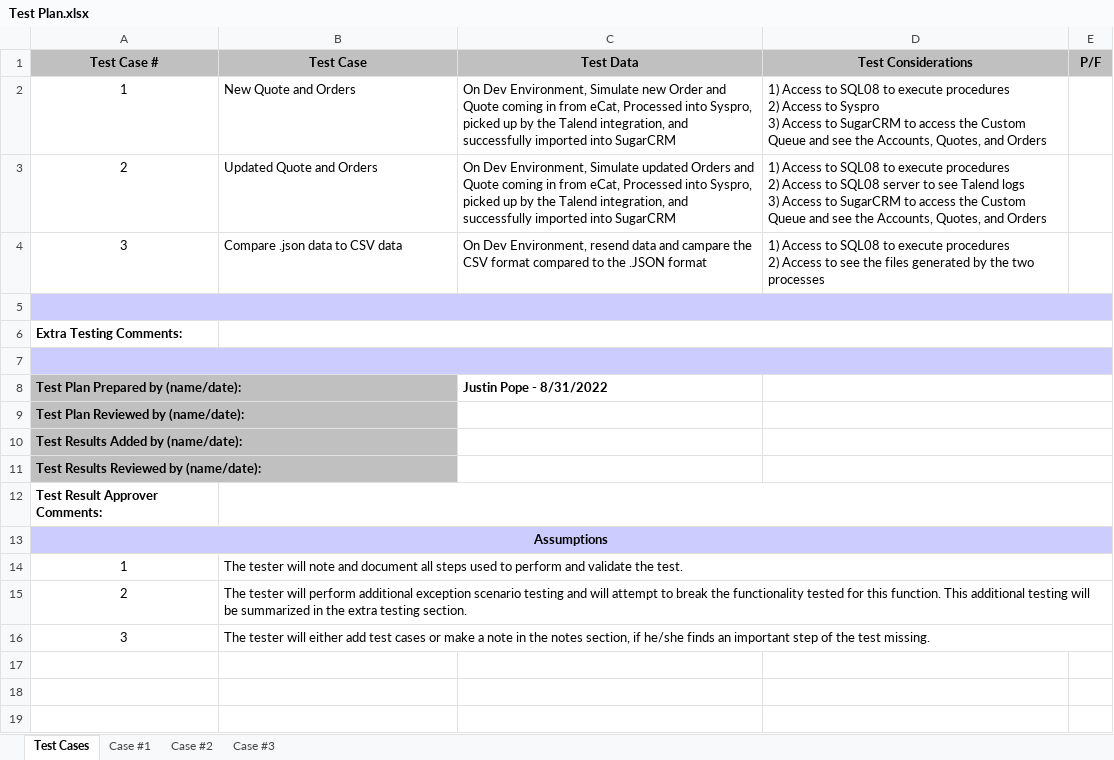
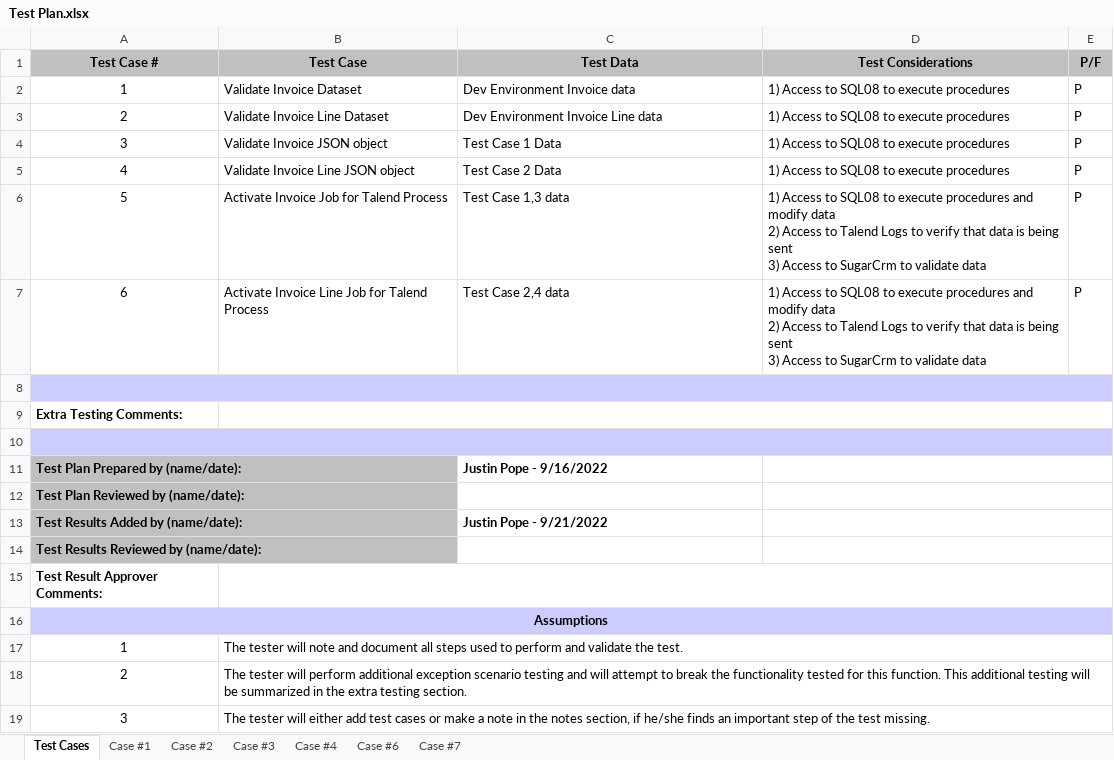
Before and after one commit to DevJustinP/WIP, an Excel workbook: Tickets/Normal Tickets/Ticket 30434/Testing/Test Plan.xlsx, sheet Test Cases, drawn as a sheet; values as stored, in another font and other column widths than the file's, no borders; addresses are those after the commit; ↵ is a line break in a cell; the diff names each change by its address in the sheet, - before the commit and + after, or states it on an @@ line.

Commit message:
dev environment 2022-09-21 1432

```diff
--- a/Tickets/Normal Tickets/Ticket 30434/Testing/Test Plan.xlsx (sheet Test Cases)
+++ b/Tickets/Normal Tickets/Ticket 30434/Testing/Test Plan.xlsx (sheet Test Cases)
+sheet tab: Case #4
+sheet tab: Case #6
+sheet tab: Case #7
-B2 (Test Case): New Quote and Orders
+B2 (Test Case): Validate Invoice Dataset
-C2 (Test Data): On Dev Environment, Simulate new Order and Quote coming in from eCat, Processed into Syspro, picked up by the Talend integration, and successfully imported into SugarCRM
+C2 (Test Data): Dev Environment Invoice data
-D2 (Test Considerations): …execute procedures ↵ 2) Access to Syspro ↵ 3) Access to SugarCRM to access the Custom Queue and see the Accounts, Quotes, and Orders
+D2 (Test Considerations): …execute procedures
-E2:E4 (P/F): (empty)
+E2:E4 (P/F): P
-B3 (Test Case): Updated Quote and Orders
+B3 (Test Case): Validate Invoice Line Dataset
-C3 (Test Data): On Dev Environment, Simulate updated Orders and Quote coming in from eCat, Processed into Syspro, picked up by the Talend integration, and successfully imported into SugarCRM
+C3 (Test Data): Dev Environment Invoice Line data
-D3 (Test Considerations): …execute procedures ↵ 2) Access to SQL08 server to see Talend logs ↵ 3) Access to SugarCRM to access the Custom Queue and see the Accounts, Quotes, and Orders
+D3 (Test Considerations): …execute procedures
-B4 (Test Case): Compare .json data to CSV data
+B4 (Test Case): Validate Invoice JSON object
-C4 (Test Data): On Dev Environment, resend data and campare the CSV format compared to the .JSON format
+C4 (Test Data): Test Case 1 Data
-D4 (Test Considerations): …execute procedures ↵ 2) Access to see the files generated by the two processes
+D4 (Test Considerations): …execute procedures
+row 5: 4 | Validate Invoice Line JSON object | Test Case 2 Data | 1) Access to SQL08 to execute procedures | P
+row 6: 5 | Activate Invoice Job for Talend Process | Test Case 1,3 data | 1) Access to SQL08 to execute procedures and modify data ↵ 2) Access to Talend Logs to verify that data is being sent ↵ 3) Access to SugarCrm to validate data | P
+row 7: 6 | Activate Invoice Line Job for Talend Process | Test Case 2,4 data | 1) Access to SQL08 to execute procedures and modify data ↵ 2) Access to Talend Logs to verify that data is being sent ↵ 3) Access to SugarCrm to validate data | P
-C11 (Test Data): Justin Pope - 8/31/2022
+C11 (Test Data): Justin Pope - 9/16/2022
-C13 (Test Data): (empty)
+C13 (Test Data): Justin Pope - 9/21/2022
```
Also changed, not shown: sheet Case #1, sheet Case #2, sheet Case #3, Tickets/Normal Tickets/Ticket 31445/Testing/Test Plan.xlsx, 47 other files.
